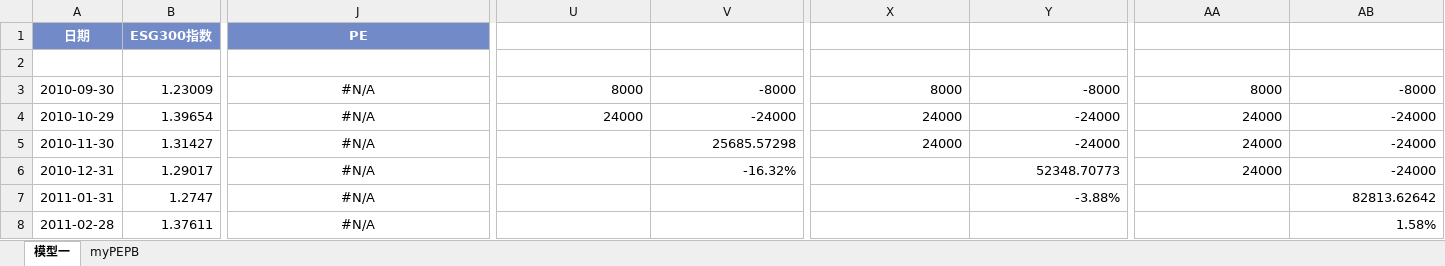
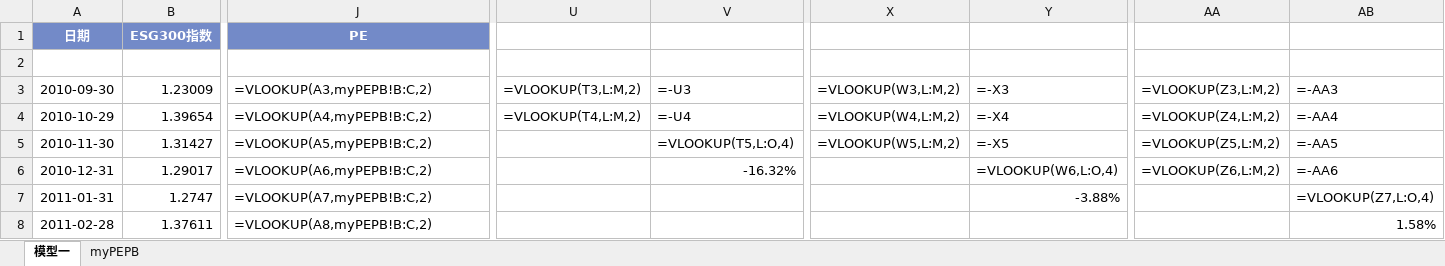
Before and after one commit to laienwei/valuationquan, an Excel workbook: lai/valuationquan/CNIESG300index/CNIESG300indexmodel1cn.xlsx, sheet 模型一, drawn as a sheet; only a part is shown, gaps mark what is left out; values as stored, in another font and other column widths than the file's, no borders; formulas without a stored value are shown as written; charts and pictures not drawn; the diff covers the shown part only; the diff names each change by its address in the sheet, - before the commit and + after, or states it on an @@ line.

```diff
--- a/lai/valuationquan/CNIESG300index/CNIESG300indexmodel1cn.xlsx (sheet 模型一)
+++ b/lai/valuationquan/CNIESG300index/CNIESG300indexmodel1cn.xlsx (sheet 模型一)
-J3: #N/A
+J3: =VLOOKUP(A3,myPEPB!B:C,2)
-J3:J8 alignment: center
+J3:J8 alignment: left
-U3: 8000
+U3: =VLOOKUP(T3,L:M,2)
-V3: -8000
+V3: =-U3
-X3: 8000
+X3: =VLOOKUP(W3,L:M,2)
-Y3: -8000
+Y3: =-X3
-AA3: 8000
+AA3: =VLOOKUP(Z3,L:M,2)
-AB3: -8000
+AB3: =-AA3
-J4: #N/A
+J4: =VLOOKUP(A4,myPEPB!B:C,2)
-U4: 24000
+U4: =VLOOKUP(T4,L:M,2)
-V4: -24000
+V4: =-U4
-X4: 24000
+X4: =VLOOKUP(W4,L:M,2)
-Y4: -24000
+Y4: =-X4
-AA4: 24000
+AA4: =VLOOKUP(Z4,L:M,2)
-AB4: -24000
+AB4: =-AA4
-J5: #N/A
+J5: =VLOOKUP(A5,myPEPB!B:C,2)
-V5: 25685.57298
+V5: =VLOOKUP(T5,L:O,4)
-X5: 24000
+X5: =VLOOKUP(W5,L:M,2)
-Y5: -24000
+Y5: =-X5
-AA5: 24000
+AA5: =VLOOKUP(Z5,L:M,2)
-AB5: -24000
+AB5: =-AA5
-J6: #N/A
+J6: =VLOOKUP(A6,myPEPB!B:C,2)
-Y6: 52348.70773
+Y6: =VLOOKUP(W6,L:O,4)
-AA6: 24000
+AA6: =VLOOKUP(Z6,L:M,2)
-AB6: -24000
+AB6: =-AA6
-J7: #N/A
+J7: =VLOOKUP(A7,myPEPB!B:C,2)
-AB7: 82813.62642
+AB7: =VLOOKUP(Z7,L:O,4)
-J8: #N/A
+J8: =VLOOKUP(A8,myPEPB!B:C,2)
```
Also changed, not shown: 356 edited cells and cell formats elsewhere in this sheet, sheet myPEPB, charts or pictures, lai/valuationquan/CNIESG300index/CNIESG300indexmodel1.xlsx, lai/valuationquan/szseinnovation100index/szseinnovation100indexmodel1.xlsx, 1 other file.
